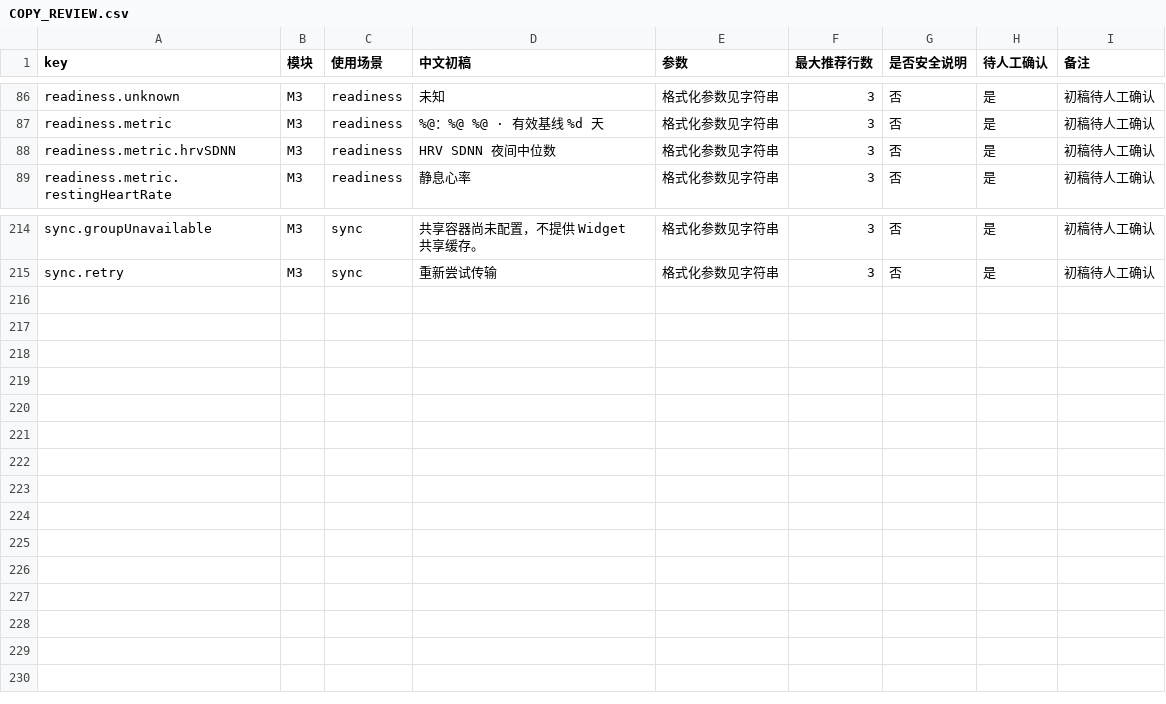
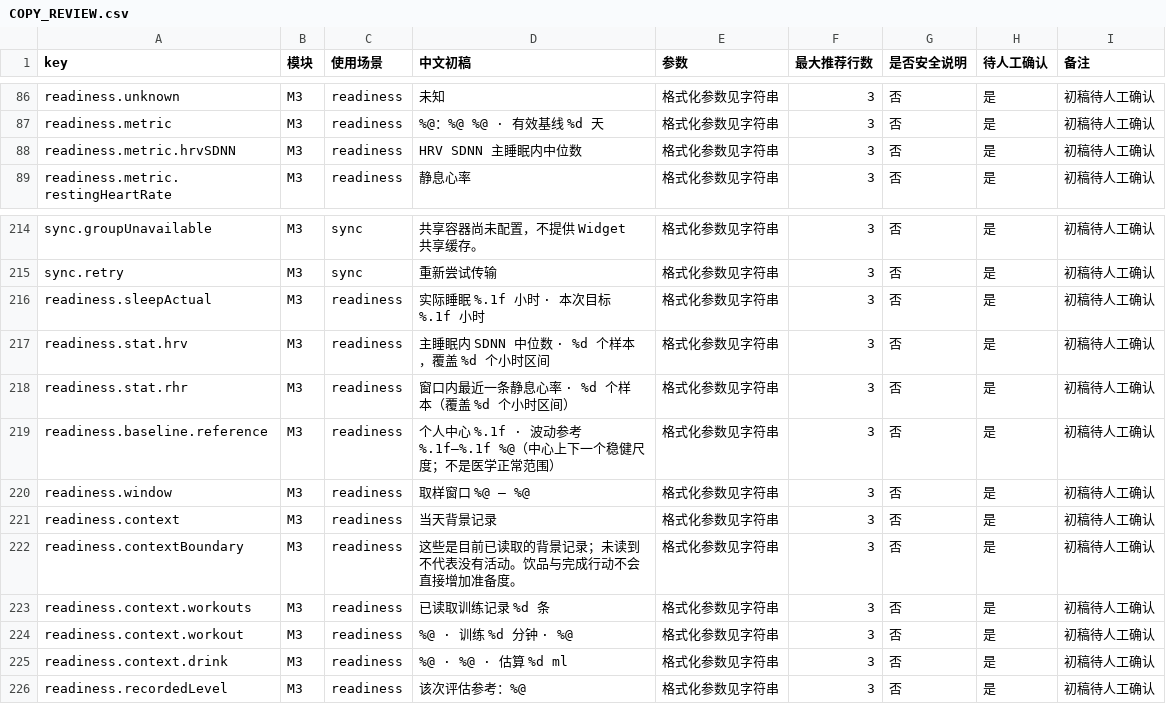
Before and after one commit to yvain57-afk/fangcun, a CSV file: docs/plans/fangcun-v1/COPY_REVIEW.csv, drawn as a sheet; only a part is shown, gaps mark what is left out.

Commit message:
fix(M3): complete readiness evidence and dated context presentation

```diff
--- a/docs/plans/fangcun-v1/COPY_REVIEW.csv
+++ b/docs/plans/fangcun-v1/COPY_REVIEW.csv
@@ -88,3 +88,3 @@ readiness.unknown,M3,readiness,未知,格式化参数见字符串,3,否,是,初
 readiness.metric,M3,readiness,%@：%@ %@ · 有效基线 %d 天,格式化参数见字符串,3,否,是,初稿待人工确认
-readiness.metric.hrvSDNN,M3,readiness,HRV SDNN 夜间中位数,格式化参数见字符串,3,否,是,初稿待人工确认
+readiness.metric.hrvSDNN,M3,readiness,HRV SDNN 主睡眠内中位数,格式化参数见字符串,3,否,是,初稿待人工确认
 readiness.metric.restingHeartRate,M3,readiness,静息心率,格式化参数见字符串,3,否,是,初稿待人工确认
@@ -216 +216,12 @@ sync.groupUnavailable,M3,sync,共享容器尚未配置，不提供 Widget 共享
 sync.retry,M3,sync,重新尝试传输,格式化参数见字符串,3,否,是,初稿待人工确认
+readiness.sleepActual,M3,readiness,实际睡眠 %.1f 小时 · 本次目标 %.1f 小时,格式化参数见字符串,3,否,是,初稿待人工确认
+readiness.stat.hrv,M3,readiness,主睡眠内 SDNN 中位数 · %d 个样本，覆盖 %d 个小时区间,格式化参数见字符串,3,否,是,初稿待人工确认
+readiness.stat.rhr,M3,readiness,窗口内最近一条静息心率 · %d 个样本（覆盖 %d 个小时区间）,格式化参数见字符串,3,否,是,初稿待人工确认
+readiness.baseline.reference,M3,readiness,个人中心 %.1f · 波动参考 %.1f–%.1f %@（中心上下一个稳健尺度；不是医学正常范围）,格式化参数见字符串,3,否,是,初稿待人工确认
+readiness.window,M3,readiness,取样窗口 %@ — %@,格式化参数见字符串,3,否,是,初稿待人工确认
+readiness.context,M3,readiness,当天背景记录,格式化参数见字符串,3,否,是,初稿待人工确认
+readiness.contextBoundary,M3,readiness,这些是目前已读取的背景记录；未读到不代表没有活动。饮品与完成行动不会直接增加准备度。,格式化参数见字符串,3,否,是,初稿待人工确认
+readiness.context.workouts,M3,readiness,已读取训练记录 %d 条,格式化参数见字符串,3,否,是,初稿待人工确认
+readiness.context.workout,M3,readiness,%@ · 训练 %d 分钟 · %@,格式化参数见字符串,3,否,是,初稿待人工确认
+readiness.context.drink,M3,readiness,%@ · %@ · 估算 %d ml,格式化参数见字符串,3,否,是,初稿待人工确认
+readiness.recordedLevel,M3,readiness,该次评估参考：%@,格式化参数见字符串,3,否,是,初稿待人工确认
```
Also changed, not shown: 5 other files.
